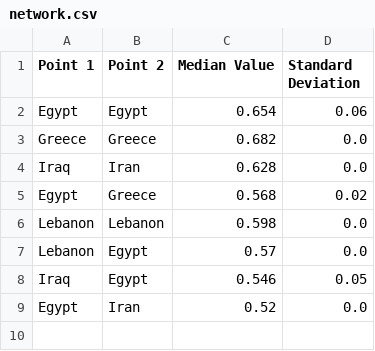
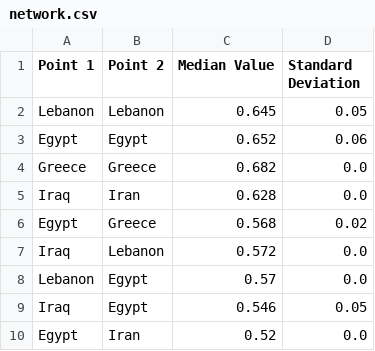
Before and after one commit to maltaweel/ImageComparison, a CSV file: pre9th/network_output/network.csv, drawn as a sheet.

```diff
--- a/pre9th/network_output/network.csv
+++ b/pre9th/network_output/network.csv
@@ -1,3 +1,4 @@
 Point 1,Point 2,Median Value,Standard Deviation
-Egypt,Egypt,0.654,0.06
+Lebanon,Lebanon,0.645,0.05
+Egypt,Egypt,0.652,0.06
 Greece,Greece,0.682,0.0
@@ -5,3 +6,3 @@ Iraq,Iran,0.628,0.0
 Egypt,Greece,0.568,0.02
-Lebanon,Lebanon,0.598,0.0
+Iraq,Lebanon,0.572,0.0
 Lebanon,Egypt,0.57,0.0
```
Also changed, not shown: 9-4/network_output/network.csv, network_output/network.csv, 40 other files.
